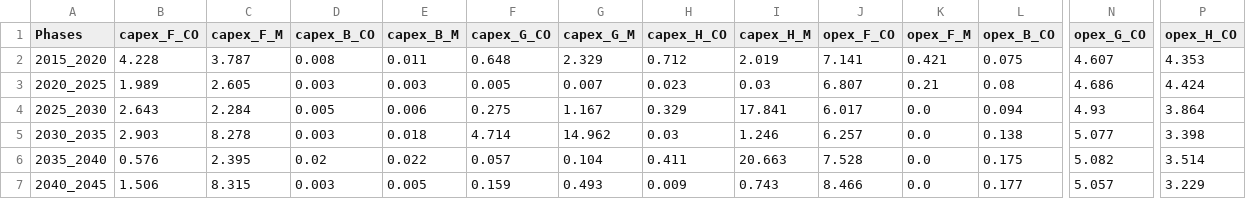
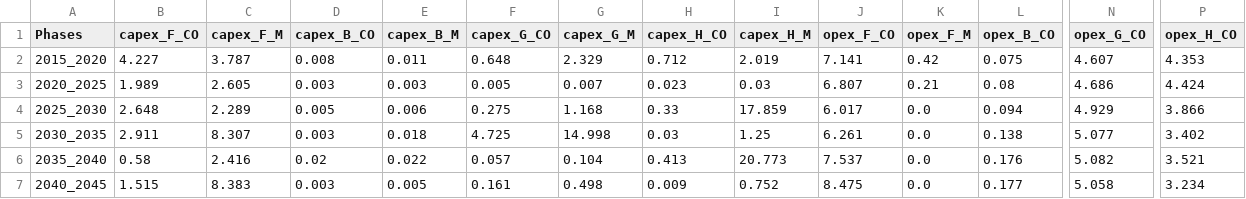
Before and after one commit to energyscope/EnergyScope_coupling_GEMMES, a CSV file: EnergyScope_Pathway/src/Energy_system_costs_aggregated.csv, drawn as a sheet; only a part is shown, gaps mark what is left out; the diff covers the shown part only; the diff names each change by its address in the sheet, - before the commit and + after, or states it on an @@ line.

```diff
--- a/EnergyScope_Pathway/src/Energy_system_costs_aggregated.csv
+++ b/EnergyScope_Pathway/src/Energy_system_costs_aggregated.csv
-B2 (capex_F_CO): 4.228
+B2 (capex_F_CO): 4.227
-K2 (opex_F_M): 0.421
+K2 (opex_F_M): 0.42
-B4 (capex_F_CO): 2.643
+B4 (capex_F_CO): 2.648
-C4 (capex_F_M): 2.284
+C4 (capex_F_M): 2.289
-G4 (capex_G_M): 1.167
+G4 (capex_G_M): 1.168
-H4 (capex_H_CO): 0.329
+H4 (capex_H_CO): 0.33
-I4 (capex_H_M): 17.841
+I4 (capex_H_M): 17.859
-N4 (opex_G_CO): 4.93
+N4 (opex_G_CO): 4.929
-P4 (opex_H_CO): 3.864
+P4 (opex_H_CO): 3.866
-B5 (capex_F_CO): 2.903
+B5 (capex_F_CO): 2.911
-C5 (capex_F_M): 8.278
+C5 (capex_F_M): 8.307
-F5 (capex_G_CO): 4.714
+F5 (capex_G_CO): 4.725
-G5 (capex_G_M): 14.962
+G5 (capex_G_M): 14.998
-I5 (capex_H_M): 1.246
+I5 (capex_H_M): 1.25
-J5 (opex_F_CO): 6.257
+J5 (opex_F_CO): 6.261
-P5 (opex_H_CO): 3.398
+P5 (opex_H_CO): 3.402
-B6 (capex_F_CO): 0.576
+B6 (capex_F_CO): 0.58
-C6 (capex_F_M): 2.395
+C6 (capex_F_M): 2.416
-H6 (capex_H_CO): 0.411
+H6 (capex_H_CO): 0.413
-I6 (capex_H_M): 20.663
+I6 (capex_H_M): 20.773
-J6 (opex_F_CO): 7.528
+J6 (opex_F_CO): 7.537
-L6 (opex_B_CO): 0.175
+L6 (opex_B_CO): 0.176
-P6 (opex_H_CO): 3.514
+P6 (opex_H_CO): 3.521
-B7 (capex_F_CO): 1.506
+B7 (capex_F_CO): 1.515
-C7 (capex_F_M): 8.315
+C7 (capex_F_M): 8.383
-F7 (capex_G_CO): 0.159
+F7 (capex_G_CO): 0.161
-G7 (capex_G_M): 0.493
+G7 (capex_G_M): 0.498
-I7 (capex_H_M): 0.743
+I7 (capex_H_M): 0.752
-J7 (opex_F_CO): 8.466
+J7 (opex_F_CO): 8.475
-N7 (opex_G_CO): 5.057
+N7 (opex_G_CO): 5.058
-P7 (opex_H_CO): 3.229
+P7 (opex_H_CO): 3.234
```
Also changed, not shown: 10 edited cells elsewhere in this file, EnergyScope_Pathway/src/EUD_2021.csv, EnergyScope_Pathway/src/EUD_2026.csv, 8 other files.
